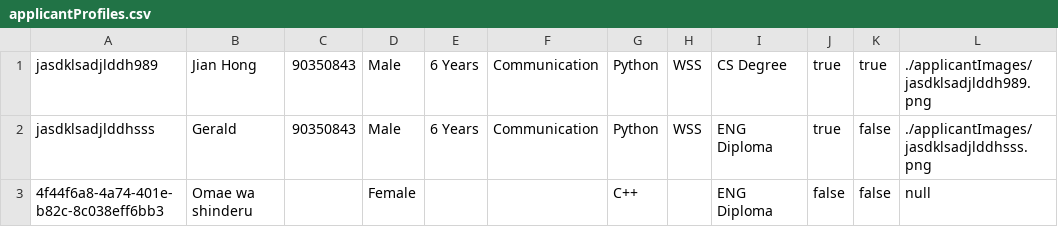
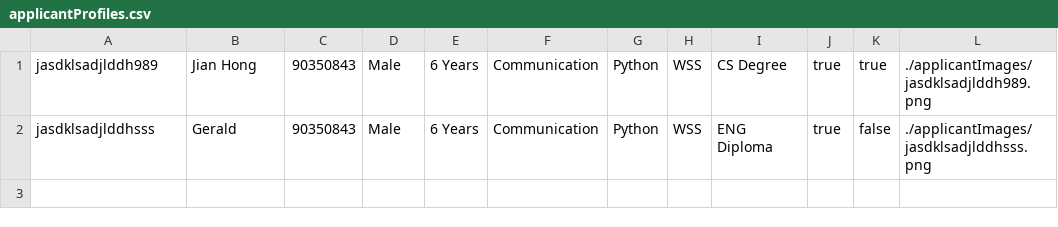
Before and after one commit to SleepyN3ko/ITEmploymentSoftware, a CSV file: ITEmploymentSoftware/applicantProfiles.csv, drawn as a sheet; the diff names each change by its address in the sheet, - before the commit and + after, or states it on an @@ line.

Commit message:
fix cannot delete just created applicant

```diff
--- a/ITEmploymentSoftware/applicantProfiles.csv
+++ b/ITEmploymentSoftware/applicantProfiles.csv
-row 3: 4f44f6a8-4a74-401e-b82c-8c038eff6bb3 | Omae wa shinderu |  | Female |  |  | C++ |  | ENG Diploma | false | false | null
```
Also changed, not shown: 8 other files.
